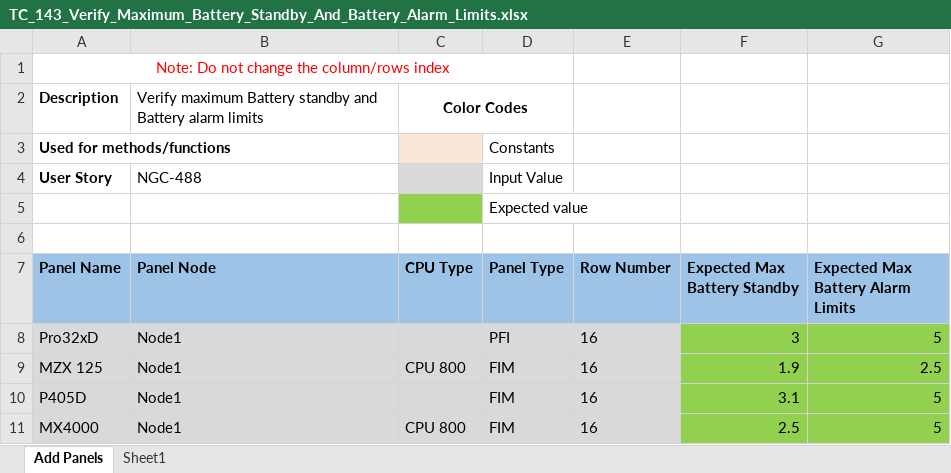
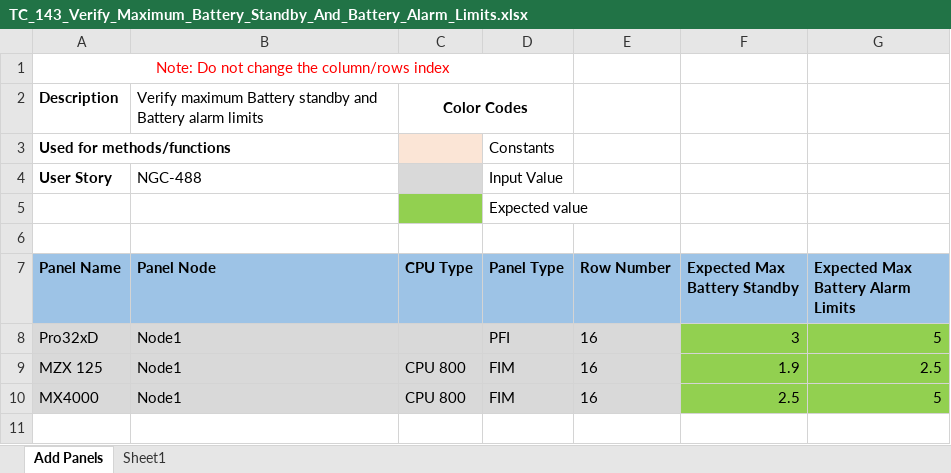
Before and after one commit to rohanpaw/DesktopInt, an Excel workbook: Test Data/TC_143_Verify_Maximum_Battery_Standby_And_Battery_Alarm_Limits.xlsx, sheet Add Panels, drawn as a sheet; values as stored, in another font and other column widths than the file's, no borders; the diff names each change by its address in the sheet, - before the commit and + after, or states it on an @@ line.

Commit message:
Updated 4 test data sheet

```diff
--- a/Test Data/TC_143_Verify_Maximum_Battery_Standby_And_Battery_Alarm_Limits.xlsx (sheet Add Panels)
+++ b/Test Data/TC_143_Verify_Maximum_Battery_Standby_And_Battery_Alarm_Limits.xlsx (sheet Add Panels)
-row 10: P405D | Node1 |  | FIM | 16 | 3.1 | 5
```
Also changed, not shown: Test Data/TC_146_Verify_Battery_Standby_And_Battery_Alarm_Limits_On_Addition_Deletion_Of_Ethernet.xlsx, Test Data/TC_51410_Verify_PCH800_PCS800_POS800_PNI800_FBI800_Slot_Allocation_In_Backplane.xlsx, 1 other file.
